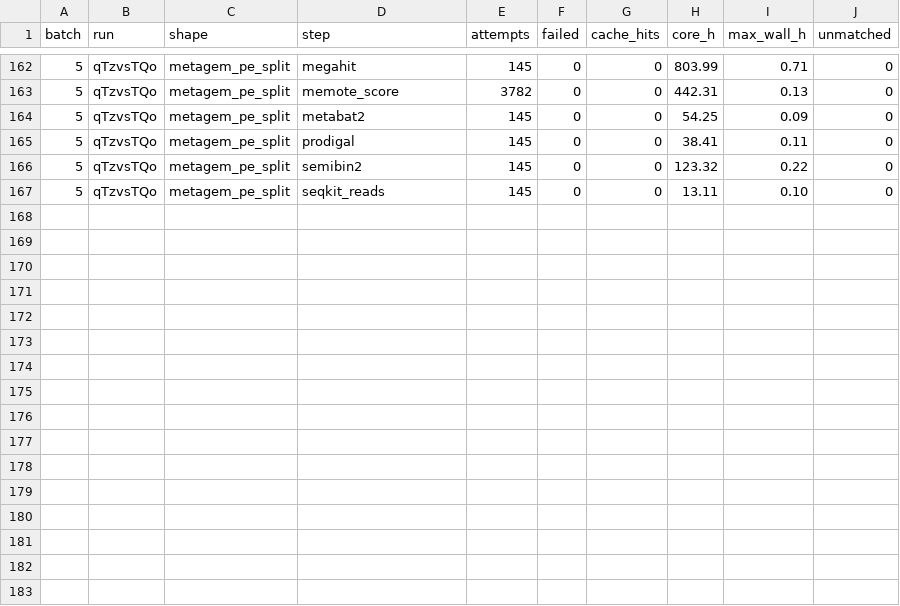
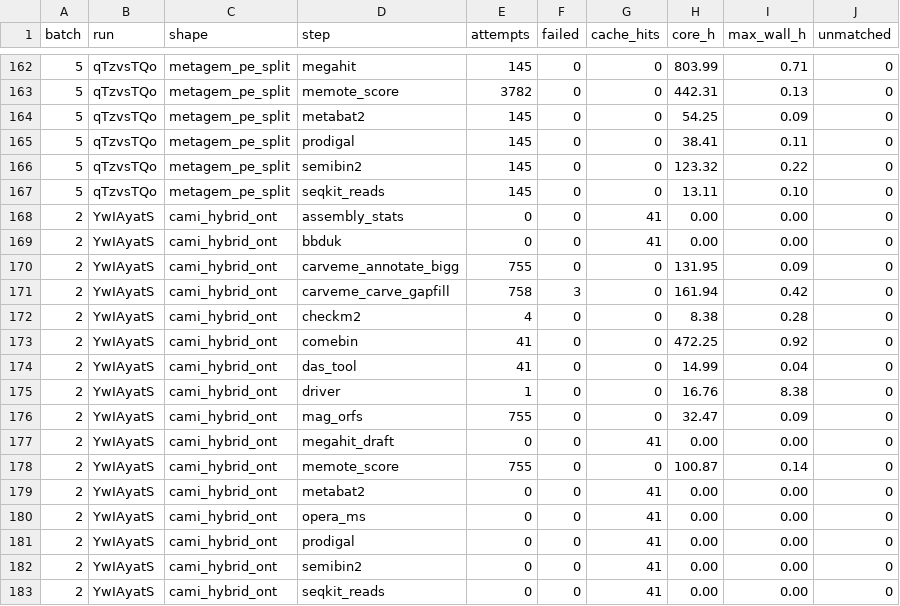
Before and after one commit to phy0x1a79ed/Metasmith, a TSV file: research/metasmith_benchmark/results/e5/cost.tsv, drawn as a sheet; only a part is shown, gaps mark what is left out; the diff names each change by its address in the sheet, - before the commit and + after, or states it on an @@ line.

```diff
--- a/research/metasmith_benchmark/results/e5/cost.tsv
+++ b/research/metasmith_benchmark/results/e5/cost.tsv
+row 168: 2 | YwIAyatS | cami_hybrid_ont | assembly_stats | 0 | 0 | 41 | 0.00 | 0.00 | 0
+row 169: 2 | YwIAyatS | cami_hybrid_ont | bbduk | 0 | 0 | 41 | 0.00 | 0.00 | 0
+row 170: 2 | YwIAyatS | cami_hybrid_ont | carveme_annotate_bigg | 755 | 0 | 0 | 131.95 | 0.09 | 0
+row 171: 2 | YwIAyatS | cami_hybrid_ont | carveme_carve_gapfill | 758 | 3 | 0 | 161.94 | 0.42 | 0
+row 172: 2 | YwIAyatS | cami_hybrid_ont | checkm2 | 4 | 0 | 0 | 8.38 | 0.28 | 0
+row 173: 2 | YwIAyatS | cami_hybrid_ont | comebin | 41 | 0 | 0 | 472.25 | 0.92 | 0
+row 174: 2 | YwIAyatS | cami_hybrid_ont | das_tool | 41 | 0 | 0 | 14.99 | 0.04 | 0
+row 175: 2 | YwIAyatS | cami_hybrid_ont | driver | 1 | 0 | 0 | 16.76 | 8.38 | 0
+row 176: 2 | YwIAyatS | cami_hybrid_ont | mag_orfs | 755 | 0 | 0 | 32.47 | 0.09 | 0
+row 177: 2 | YwIAyatS | cami_hybrid_ont | megahit_draft | 0 | 0 | 41 | 0.00 | 0.00 | 0
+row 178: 2 | YwIAyatS | cami_hybrid_ont | memote_score | 755 | 0 | 0 | 100.87 | 0.14 | 0
+row 179: 2 | YwIAyatS | cami_hybrid_ont | metabat2 | 0 | 0 | 41 | 0.00 | 0.00 | 0
+row 180: 2 | YwIAyatS | cami_hybrid_ont | opera_ms | 0 | 0 | 41 | 0.00 | 0.00 | 0
+row 181: 2 | YwIAyatS | cami_hybrid_ont | prodigal | 0 | 0 | 41 | 0.00 | 0.00 | 0
+row 182: 2 | YwIAyatS | cami_hybrid_ont | semibin2 | 0 | 0 | 41 | 0.00 | 0.00 | 0
+row 183: 2 | YwIAyatS | cami_hybrid_ont | seqkit_reads | 0 | 0 | 41 | 0.00 | 0.00 | 0
```
Also changed, not shown: 3 other files.
